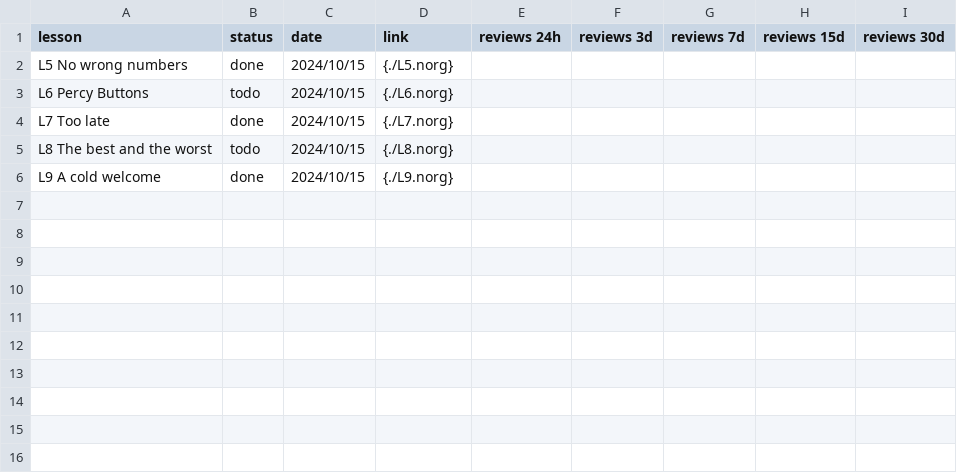
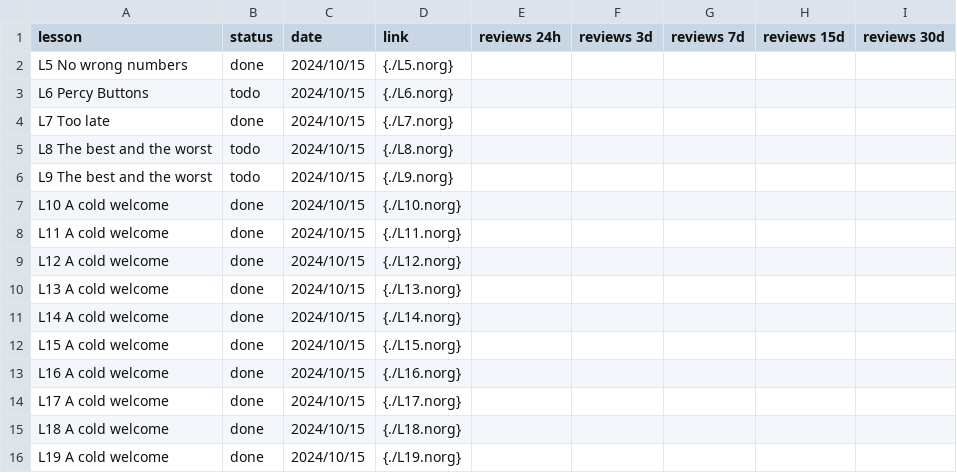
Before and after one commit to zhuqiandai/confucianism, a CSV file: neorg/english/新概念2/sheet.csv, drawn as a sheet.

```diff
--- a/neorg/english/新概念2/sheet.csv
+++ b/neorg/english/新概念2/sheet.csv
@@ -5,2 +5,12 @@ L7 Too late ,done ,2024/10/15, {./L7.norg},,,,,
 L8 The best and the worst ,todo ,2024/10/15, {./L8.norg},,,,,
-L9 A cold welcome ,done ,2024/10/15, {./L9.norg},,,,,
+L9 The best and the worst ,todo ,2024/10/15, {./L9.norg},,,,,
+L10 A cold welcome ,done ,2024/10/15, {./L10.norg},,,,,
+L11 A cold welcome ,done ,2024/10/15, {./L11.norg},,,,,
+L12 A cold welcome ,done ,2024/10/15, {./L12.norg},,,,,
+L13 A cold welcome ,done ,2024/10/15, {./L13.norg},,,,,
+L14 A cold welcome ,done ,2024/10/15, {./L14.norg},,,,,
+L15 A cold welcome ,done ,2024/10/15, {./L15.norg},,,,,
+L16 A cold welcome ,done ,2024/10/15, {./L16.norg},,,,,
+L17 A cold welcome ,done ,2024/10/15, {./L17.norg},,,,,
+L18 A cold welcome ,done ,2024/10/15, {./L18.norg},,,,,
+L19 A cold welcome ,done ,2024/10/15, {./L19.norg},,,,,
```
Also changed, not shown: 3 other files.
